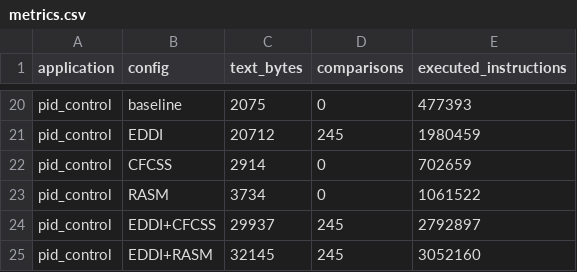
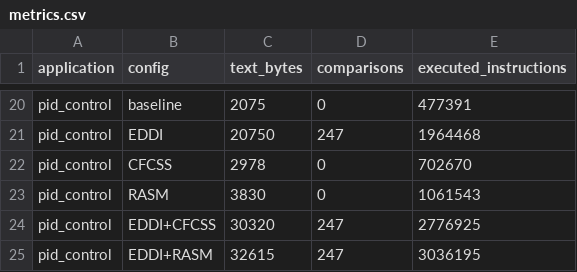
Before and after one commit to SimoneRota16/FLC-Project, a CSV file: ASPIS-Project/results/fault_injection/metrics.csv, drawn as a sheet; only a part is shown, gaps mark what is left out; removed rows and columns are numbered as before the commit, all else as after; the diff covers the shown part only; the diff names each change by its address in the sheet, - before the commit and + after, or states it on an @@ line.

```diff
--- a/ASPIS-Project/results/fault_injection/metrics.csv
+++ b/ASPIS-Project/results/fault_injection/metrics.csv
-E20 (executed_instructions): 477393
+E20 (executed_instructions): 477391
-row 21: pid_control | EDDI | 20712 | 245 | 1980459
+row 21: pid_control | EDDI | 20750 | 247 | 1964468
-C22 (text_bytes): 2914
+C22 (text_bytes): 2978
-E22 (executed_instructions): 702659
+E22 (executed_instructions): 702670
-C23 (text_bytes): 3734
+C23 (text_bytes): 3830
-E23 (executed_instructions): 1061522
+E23 (executed_instructions): 1061543
-row 24: pid_control | EDDI+CFCSS | 29937 | 245 | 2792897
-row 25: pid_control | EDDI+RASM | 32145 | 245 | 3052160
+row 24: pid_control | EDDI+CFCSS | 30320 | 247 | 2776925
+row 25: pid_control | EDDI+RASM | 32615 | 247 | 3036195
```
Also changed, not shown: 9 added rows, 9 removed rows and 16 edited cells elsewhere in this file, ASPIS-Project/results/fault_injection/before_fix/metrics.csv, ASPIS-Project/results/fault_injection/before_fix/outcomes.csv, 53 other files.
